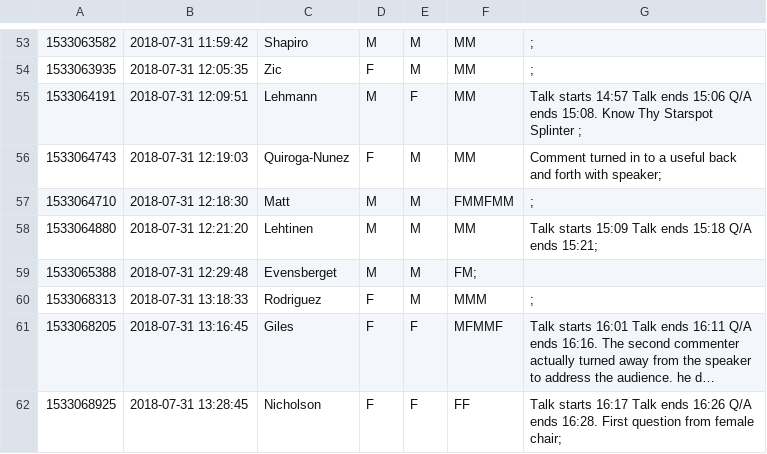
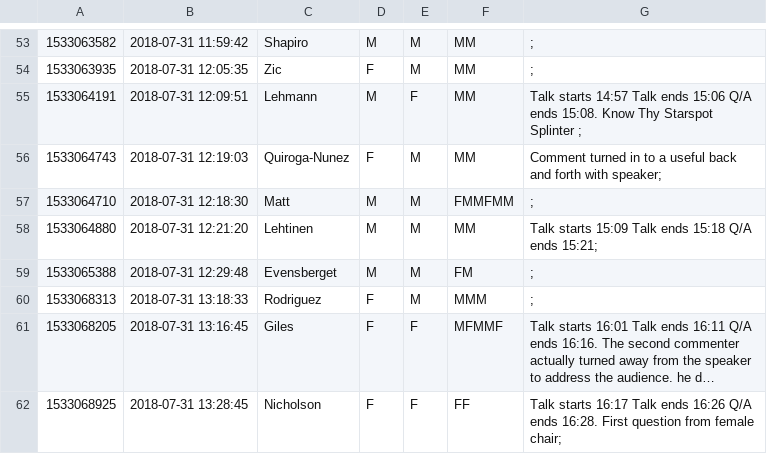
Before and after one commit to jradavenport/Gender-in-Astro, a CSV file: data/cs20/data_cleaned.csv, drawn as a sheet; only a part is shown, gaps mark what is left out; long unchanged cells end in ….

Commit message:
Update data_cleaned.csv

```diff
--- a/data/cs20/data_cleaned.csv
+++ b/data/cs20/data_cleaned.csv
@@ -58,3 +58,3 @@
 1533064880,2018-07-31 12:21:20,Lehtinen,M,M,MM,Talk starts 15:09 Talk ends 15:18 Q/A ends 15:21;
-1533065388,2018-07-31 12:29:48,Evensberget,M,M,FM;
+1533065388,2018-07-31 12:29:48,Evensberget,M,M,FM,;
 1533068313,2018-07-31 13:18:33,Rodriguez,F,M,MMM,;
```
